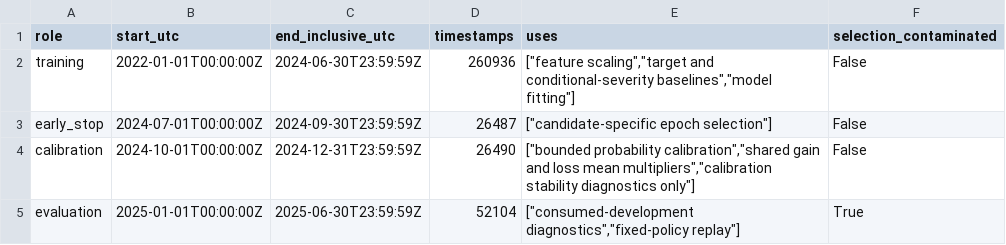
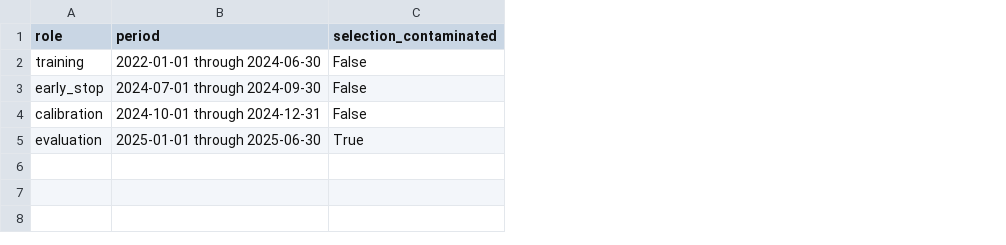
Before and after one commit to strmt7/simple_ai_trading, a CSV file: docs/model-research/action-value/latest/roles.csv, drawn as a sheet; removed rows and columns are numbered as before the commit, all else as after; the diff names each change by its address in the sheet, - before the commit and + after, or states it on an @@ line.

```diff
--- a/docs/model-research/action-value/latest/roles.csv
+++ b/docs/model-research/action-value/latest/roles.csv
-column B (start_utc), rows 2-5: 2022-01-01T00:00:00Z | 2024-07-01T00:00:00Z | 2024-10-01T00:00:00Z | 2025-01-01T00:00:00Z
-column C (end_inclusive_utc), rows 2-5: 2024-06-30T23:59:59Z | 2024-09-30T23:59:59Z | 2024-12-31T23:59:59Z | 2025-06-30T23:59:59Z
-column D (timestamps), rows 2-5: 260936 | 26487 | 26490 | 52104
-column E (uses), rows 2-5: ["feature scaling","target and conditional-severity baselines","model fitting"] | ["candidate-specific epoch selection"] | ["bounded probability calibration","shared gain and loss mean multipliers","calibration stability diagnostics only"] | ["consumed-development diagnostics","fixed-policy replay"]
+column B (period), rows 2-5: 2022-01-01 through 2024-06-30 | 2024-07-01 through 2024-09-30 | 2024-10-01 through 2024-12-31 | 2025-01-01 through 2025-06-30
```
Also changed, not shown: docs/model-research/action-value/latest/daily-equity.csv, docs/model-research/action-value/latest/models.csv, 41 other files.
